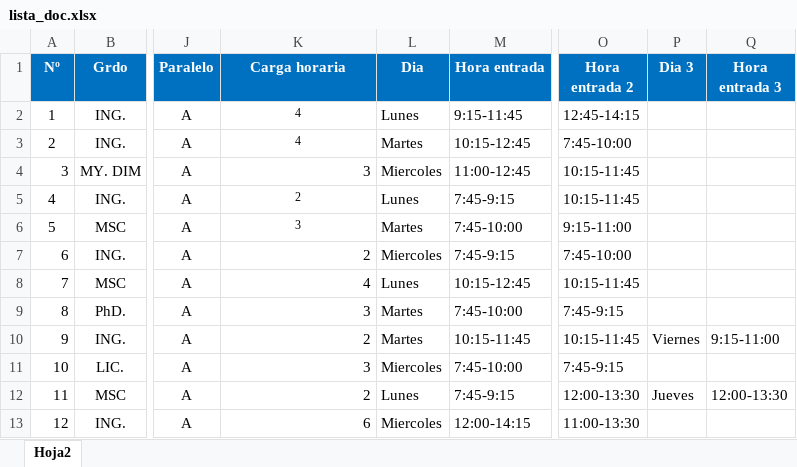
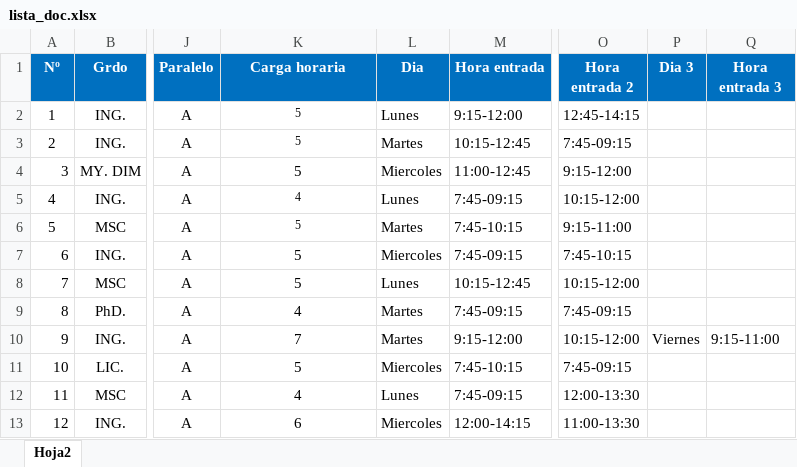
Before and after one commit to lider-leandro/sistema_de_registro_de_docentes, an Excel workbook: sistema de registro de docentes/Resources/lista_doc.xlsx, sheet Hoja2, drawn as a sheet; only a part is shown, gaps mark what is left out; values as stored, in another font and other column widths than the file's, no borders; the diff covers the shown part only; the diff names each change by its address in the sheet, - before the commit and + after, or states it on an @@ line.

Commit message:
"horarios cargados"

```diff
--- a/sistema de registro de docentes/Resources/lista_doc.xlsx (sheet Hoja2)
+++ b/sistema de registro de docentes/Resources/lista_doc.xlsx (sheet Hoja2)
-K2:K3 (Carga horaria): 4
+K2:K3 (Carga horaria): 5
-M2 (Hora entrada): 9:15-11:45
+M2 (Hora entrada): 9:15-12:00
-O3 (Hora entrada 2): 7:45-10:00
+O3 (Hora entrada 2): 7:45-09:15
-K4 (Carga horaria): 3
+K4 (Carga horaria): 5
-K4 alignment: right
+K4 alignment: center
-O4 (Hora entrada 2): 10:15-11:45
+O4 (Hora entrada 2): 9:15-12:00
-K5 (Carga horaria): 2
+K5 (Carga horaria): 4
-M5 (Hora entrada): 7:45-9:15
+M5 (Hora entrada): 7:45-09:15
-O5 (Hora entrada 2): 10:15-11:45
+O5 (Hora entrada 2): 10:15-12:00
-K6 (Carga horaria): 3
+K6 (Carga horaria): 5
-M6 (Hora entrada): 7:45-10:00
+M6 (Hora entrada): 7:45-10:15
-K7 (Carga horaria): 2
+K7 (Carga horaria): 5
-K7:K13 alignment: right
+K7:K13 alignment: center
-M7 (Hora entrada): 7:45-9:15
+M7 (Hora entrada): 7:45-09:15
-O7 (Hora entrada 2): 7:45-10:00
+O7 (Hora entrada 2): 7:45-10:15
-K8 (Carga horaria): 4
+K8 (Carga horaria): 5
-O8 (Hora entrada 2): 10:15-11:45
+O8 (Hora entrada 2): 10:15-12:00
-K9 (Carga horaria): 3
+K9 (Carga horaria): 4
-M9 (Hora entrada): 7:45-10:00
+M9 (Hora entrada): 7:45-09:15
-O9 (Hora entrada 2): 7:45-9:15
+O9 (Hora entrada 2): 7:45-09:15
-K10 (Carga horaria): 2
+K10 (Carga horaria): 7
-M10 (Hora entrada): 10:15-11:45
+M10 (Hora entrada): 9:15-12:00
-O10 (Hora entrada 2): 10:15-11:45
+O10 (Hora entrada 2): 10:15-12:00
-K11 (Carga horaria): 3
+K11 (Carga horaria): 5
-M11 (Hora entrada): 7:45-10:00
+M11 (Hora entrada): 7:45-10:15
-O11 (Hora entrada 2): 7:45-9:15
+O11 (Hora entrada 2): 7:45-09:15
-K12 (Carga horaria): 2
+K12 (Carga horaria): 4
-M12 (Hora entrada): 7:45-9:15
+M12 (Hora entrada): 7:45-09:15
-P12 (Dia 3): Jueves
+P12 (Dia 3): (empty)
-Q12 (Hora entrada 3): 12:00-13:30
+Q12 (Hora entrada 3): (empty)
```
Also changed, not shown: 279 edited cells and cell formats elsewhere in this sheet, 4 other files.
